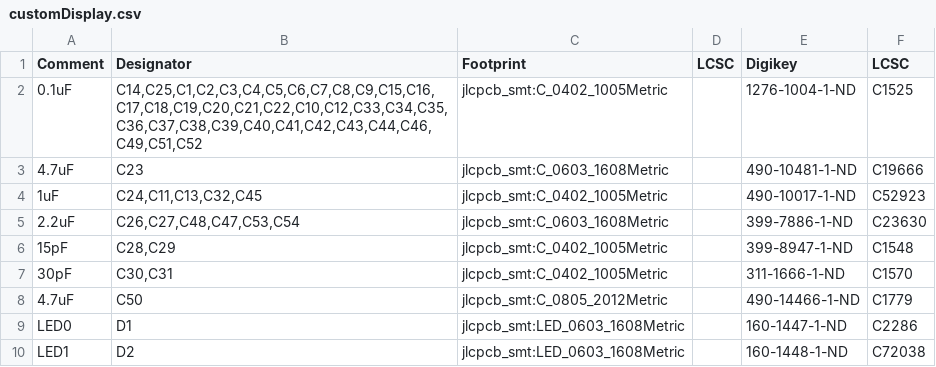
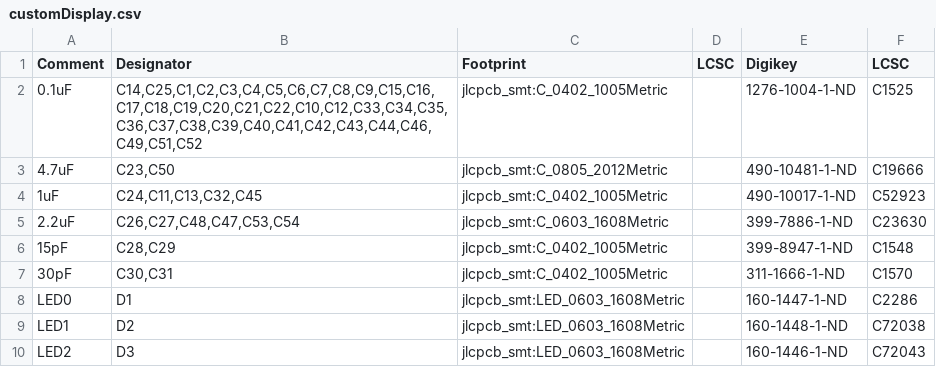
Before and after one commit to svcguy/customDisplay-Hardware-F7, a CSV file: customDisplay.csv, drawn as a sheet; only a part is shown; the shorter side is filled out with more unchanged rows.

```diff
--- a/customDisplay.csv
+++ b/customDisplay.csv
@@ -2,3 +2,3 @@ Comment,Designator,Footprint,LCSC, Digikey, LCSC
 "0.1uF","C14,C25,C1,C2,C3,C4,C5,C6,C7,C8,C9,C15,C16,C17,C18,C19,C20,C21,C22,C10,C12,C33,C34,C35,C36,C37,C38,C39,C40,C41,C42,C43,C44,C46,C49,C51,C52","jlcpcb_smt:C_0402_1005Metric","","1276-1004-1-ND","C1525"
-"4.7uF","C23","jlcpcb_smt:C_0603_1608Metric","","490-10481-1-ND","C19666"
+"4.7uF","C23,C50","jlcpcb_smt:C_0805_2012Metric","","490-10481-1-ND","C19666"
 "1uF","C24,C11,C13,C32,C45","jlcpcb_smt:C_0402_1005Metric","","490-10017-1-ND","C52923"
@@ -7,3 +7,2 @@ Comment,Designator,Footprint,LCSC, Digikey, LCSC
 "30pF","C30,C31","jlcpcb_smt:C_0402_1005Metric","","311-1666-1-ND","C1570"
-"4.7uF","C50","jlcpcb_smt:C_0805_2012Metric","","490-14466-1-ND","C1779"
 "LED0","D1","jlcpcb_smt:LED_0603_1608Metric","","160-1447-1-ND","C2286"
```
Also changed, not shown: gerb/customDisplay-top-pos.csv, gerb/customDisplay.csv, 28 other files.
